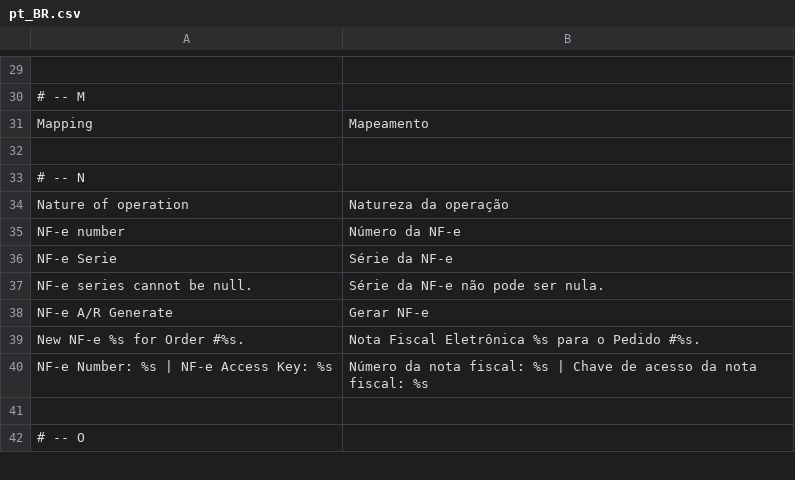
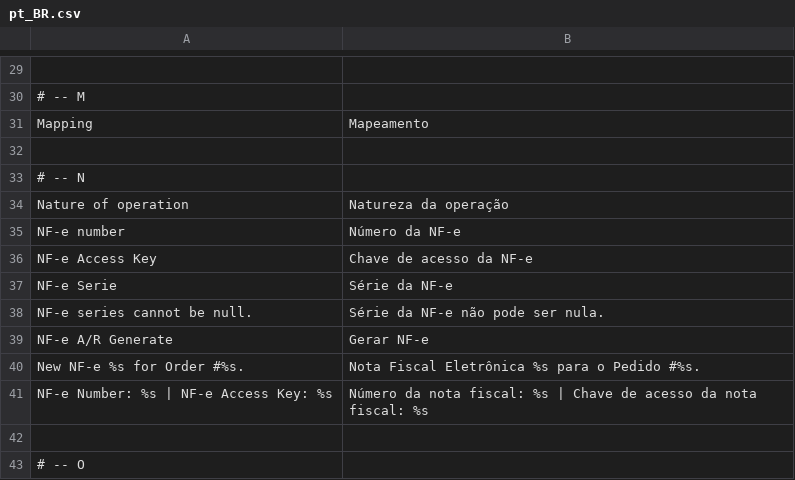
Before and after one commit to eloom/module-bling-nfe, a CSV file: src/module-bling-nfe/i18n/pt_BR.csv, drawn as a sheet; only a part is shown, gaps mark what is left out.

```diff
--- a/src/module-bling-nfe/i18n/pt_BR.csv
+++ b/src/module-bling-nfe/i18n/pt_BR.csv
@@ -35,2 +35,3 @@
 "NF-e number","Número da NF-e"
+"NF-e Access Key","Chave de acesso da NF-e"
 "NF-e Serie","Série da NF-e"
```
Also changed, not shown: 3 other files.
